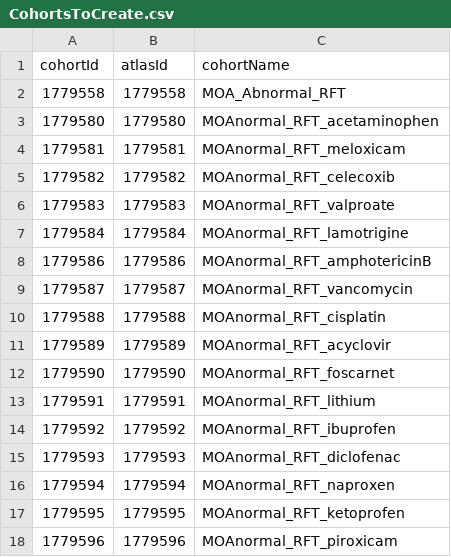
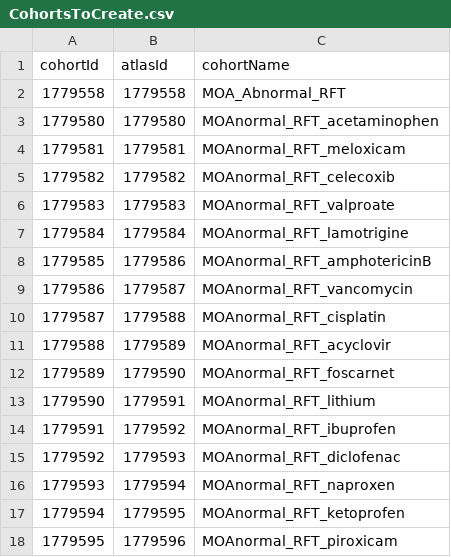
Before and after one commit to dr-you-group/PredDrugInducedKidneyInjury, a CSV file: inst/settings/CohortsToCreate.csv, drawn as a sheet.

```diff
--- a/inst/settings/CohortsToCreate.csv
+++ b/inst/settings/CohortsToCreate.csv
@@ -7,12 +7,12 @@ cohortId,atlasId,cohortName
 1779584,1779584,MOAnormal_RFT_lamotrigine
-1779586,1779586,MOAnormal_RFT_amphotericinB
-1779587,1779587,MOAnormal_RFT_vancomycin
-1779588,1779588,MOAnormal_RFT_cisplatin
-1779589,1779589,MOAnormal_RFT_acyclovir
-1779590,1779590,MOAnormal_RFT_foscarnet
-1779591,1779591,MOAnormal_RFT_lithium
-1779592,1779592,MOAnormal_RFT_ibuprofen
-1779593,1779593,MOAnormal_RFT_diclofenac
-1779594,1779594,MOAnormal_RFT_naproxen
-1779595,1779595,MOAnormal_RFT_ketoprofen
-1779596,1779596,MOAnormal_RFT_piroxicam
+1779585,1779586,MOAnormal_RFT_amphotericinB
+1779586,1779587,MOAnormal_RFT_vancomycin
+1779587,1779588,MOAnormal_RFT_cisplatin
+1779588,1779589,MOAnormal_RFT_acyclovir
+1779589,1779590,MOAnormal_RFT_foscarnet
+1779590,1779591,MOAnormal_RFT_lithium
+1779591,1779592,MOAnormal_RFT_ibuprofen
+1779592,1779593,MOAnormal_RFT_diclofenac
+1779593,1779594,MOAnormal_RFT_naproxen
+1779594,1779595,MOAnormal_RFT_ketoprofen
+1779595,1779596,MOAnormal_RFT_piroxicam
```
Also changed, not shown: 2 other files.
